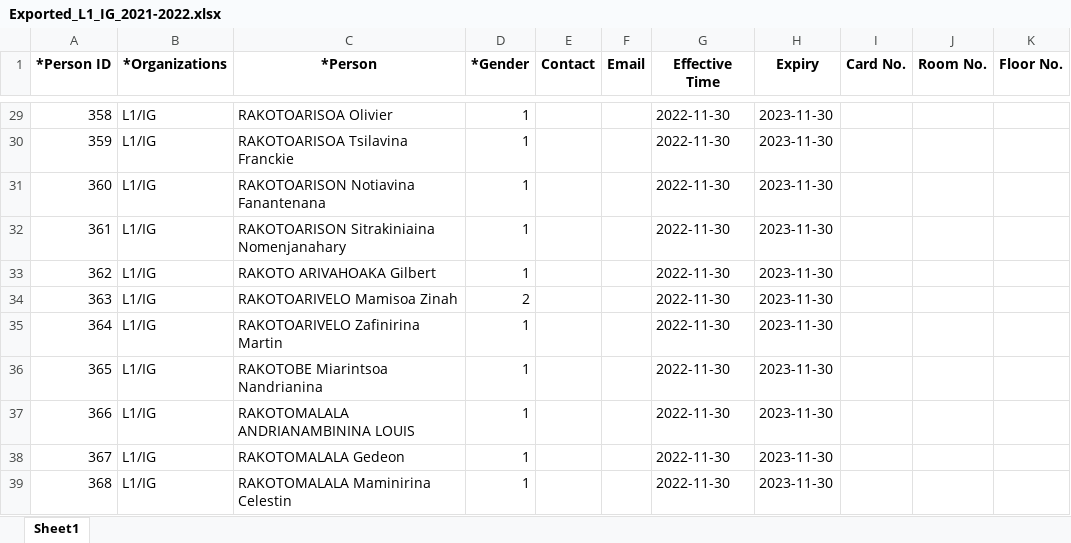
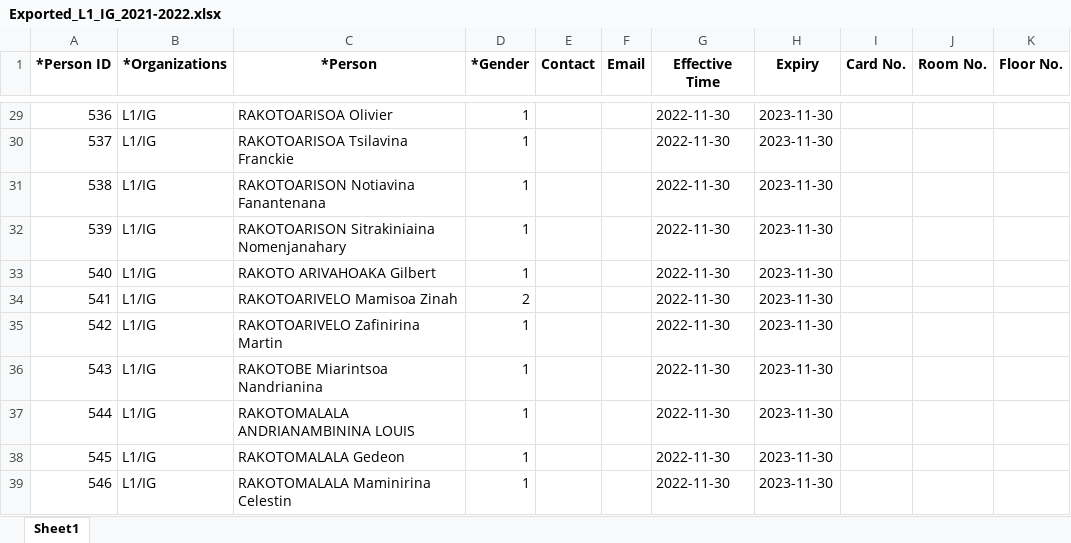
Before and after one commit to Loyolan/fingerprint-pointing, an Excel workbook: back-end/fingerprint_pointing/media/export_data/Exported_L1_IG_2021-2022.xlsx, sheet Sheet1, drawn as a sheet; only a part is shown, gaps mark what is left out; values as stored, in another font and other column widths than the file's, no borders; the diff covers the shown part only; the diff names each change by its address in the sheet, - before the commit and + after, or states it on an @@ line.

```diff
--- a/back-end/fingerprint_pointing/media/export_data/Exported_L1_IG_2021-2022.xlsx (sheet Sheet1)
+++ b/back-end/fingerprint_pointing/media/export_data/Exported_L1_IG_2021-2022.xlsx (sheet Sheet1)
-A29 (*Person ID): 358
+A29 (*Person ID): 536
-A30 (*Person ID): 359
+A30 (*Person ID): 537
-A31 (*Person ID): 360
+A31 (*Person ID): 538
-A32 (*Person ID): 361
+A32 (*Person ID): 539
-A33 (*Person ID): 362
+A33 (*Person ID): 540
-A34 (*Person ID): 363
+A34 (*Person ID): 541
-A35 (*Person ID): 364
+A35 (*Person ID): 542
-A36 (*Person ID): 365
+A36 (*Person ID): 543
-A37 (*Person ID): 366
+A37 (*Person ID): 544
-A38 (*Person ID): 367
+A38 (*Person ID): 545
-A39 (*Person ID): 368
+A39 (*Person ID): 546
```
Also changed, not shown: 27 edited cells elsewhere in this sheet, 20 other files.
